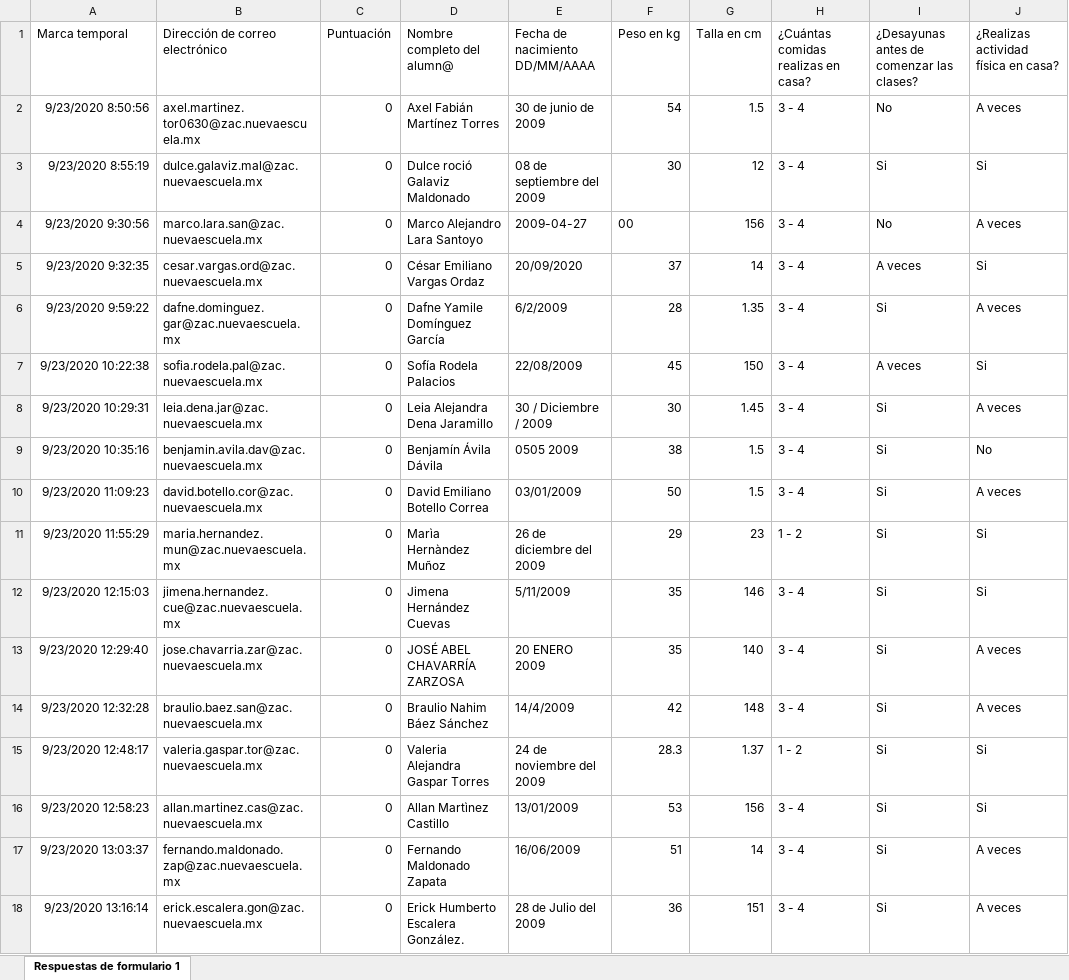
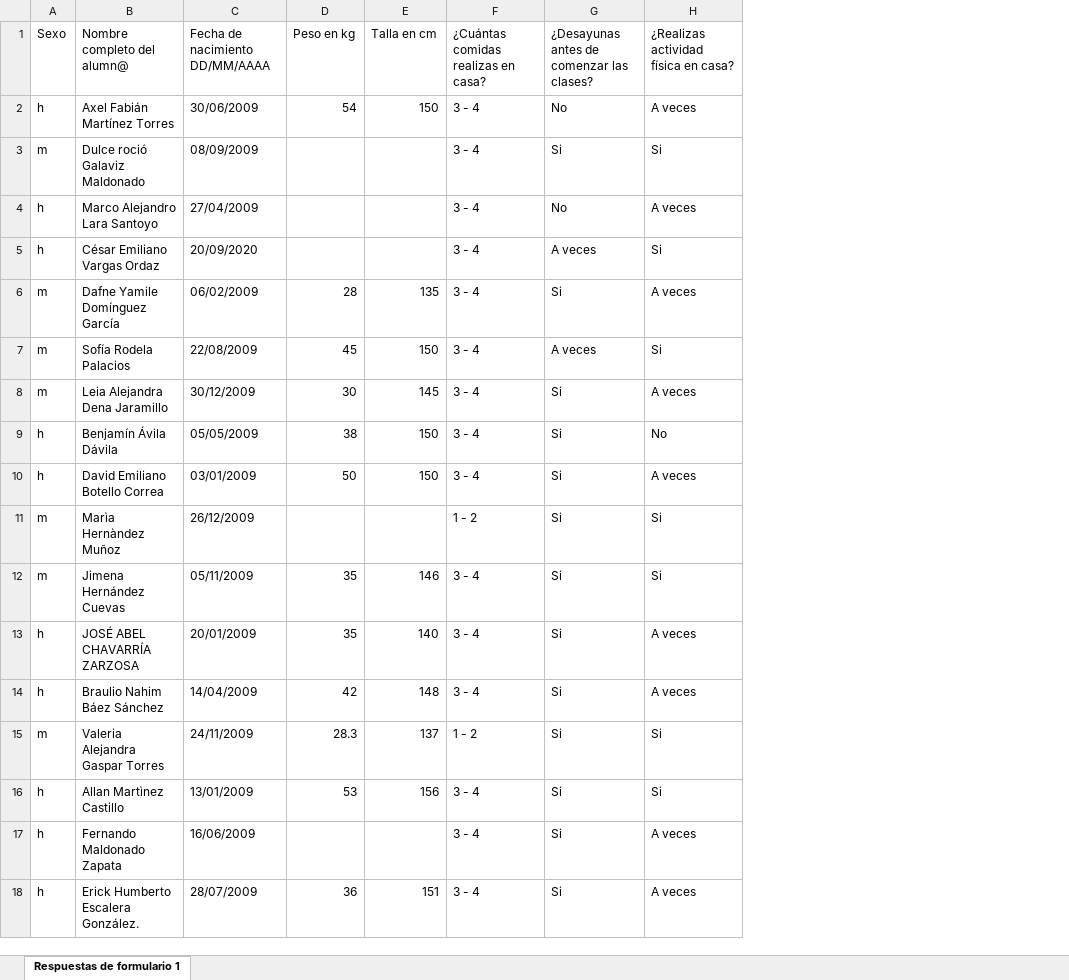
Before and after one commit to CIvanPiMa/alumnos_gorda, an Excel workbook: data/6b.xlsx, sheet Respuestas de formulario 1, drawn as a sheet; only a part is shown; values as stored, in another font and other column widths than the file's, no borders; charts and pictures not drawn; removed rows and columns are numbered as before the commit, all else as after; the diff covers the shown part only; the diff names each change by its address in the sheet, - before the commit and + after, or states it on an @@ line.

```diff
--- a/data/6b.xlsx (sheet Respuestas de formulario 1)
+++ b/data/6b.xlsx (sheet Respuestas de formulario 1)
-column A (Marca temporal), rows 2-18: 9/23/2020 8:50:56 | 9/23/2020 8:55:19 | 9/23/2020 9:30:56 | 9/23/2020 9:32:35 | 9/23/2020 9:59:22 | 9/23/2020 10:22:38 | 9/23/2020 10:29:31 | 9/23/2020 10:35:16 | 9/23/2020 11:09:23 | 9/23/2020 11:55:29 | 9/23/2020 12:15:03 | 9/23/2020 12:29:40 | 9/23/2020 12:32:28 | 9/23/2020 12:48:17 | 9/23/2020 12:58:23 | 9/23/2020 13:03:37 | 9/23/2020 13:16:14
-column B (Dirección de correo electrónico), rows 2-18: axel.martinez.tor0630@zac.nuevaescuela.mx | dulce.galaviz.mal@zac.nuevaescuela.mx | marco.lara.san@zac.nuevaescuela.mx | cesar.vargas.ord@zac.nuevaescuela.mx | dafne.dominguez.gar@zac.nuevaescuela.mx | sofia.rodela.pal@zac.nuevaescuela.mx | leia.dena.jar@zac.nuevaescuela.mx | benjamin.avila.dav@zac.nuevaescuela.mx | david.botello.cor@zac.nuevaescuela.mx | maria.hernandez.mun@zac.nuevaescuela.mx | jimena.hernandez.cue@zac.nuevaescuela.mx | jose.chavarria.zar@zac.nuevaescuela.mx | braulio.baez.san@zac.nuevaescuela.mx | valeria.gaspar.tor@zac.nuevaescuela.mx | allan.martinez.cas@zac.nuevaescuela.mx | fernando.maldonado.zap@zac.nuevaescuela.mx | erick.escalera.gon@zac.nuevaescuela.mx
-column C (Puntuación), rows 2-18: all 0
+column A (Sexo), rows 2-18: h | m | h | h | m | m | m | h | h | m | m | h | h | m | h | h | h
-C2 (Fecha de nacimiento DD/MM/AAAA): 30 de junio de 2009
+C2 (Fecha de nacimiento DD/MM/AAAA): 30/06/2009
-E2 (Talla en cm): 1.5
+E2 (Talla en cm): 150
-C3 (Fecha de nacimiento DD/MM/AAAA): 08 de septiembre del 2009
+C3 (Fecha de nacimiento DD/MM/AAAA): 08/09/2009
-D3 (Peso en kg): 30
+D3 (Peso en kg): (empty)
-E3 (Talla en cm): 12
+E3 (Talla en cm): (empty)
-C4 (Fecha de nacimiento DD/MM/AAAA): 2009-04-27
+C4 (Fecha de nacimiento DD/MM/AAAA): 27/04/2009
-D4 (Peso en kg): 00
+D4 (Peso en kg): (empty)
-E4 (Talla en cm): 156
+E4 (Talla en cm): (empty)
-D5 (Peso en kg): 37
+D5 (Peso en kg): (empty)
-E5 (Talla en cm): 14
+E5 (Talla en cm): (empty)
-C6 (Fecha de nacimiento DD/MM/AAAA): 6/2/2009
+C6 (Fecha de nacimiento DD/MM/AAAA): 06/02/2009
-E6 (Talla en cm): 1.35
+E6 (Talla en cm): 135
-C8 (Fecha de nacimiento DD/MM/AAAA): 30 / Diciembre / 2009
+C8 (Fecha de nacimiento DD/MM/AAAA): 30/12/2009
-E8 (Talla en cm): 1.45
+E8 (Talla en cm): 145
-C9 (Fecha de nacimiento DD/MM/AAAA): 0505 2009
+C9 (Fecha de nacimiento DD/MM/AAAA): 05/05/2009
-E9:E10 (Talla en cm): 1.5
+E9:E10 (Talla en cm): 150
-C11 (Fecha de nacimiento DD/MM/AAAA): 26 de diciembre del 2009
+C11 (Fecha de nacimiento DD/MM/AAAA): 26/12/2009
-D11 (Peso en kg): 29
+D11 (Peso en kg): (empty)
-E11 (Talla en cm): 23
+E11 (Talla en cm): (empty)
-C12 (Fecha de nacimiento DD/MM/AAAA): 5/11/2009
+C12 (Fecha de nacimiento DD/MM/AAAA): 05/11/2009
-C13 (Fecha de nacimiento DD/MM/AAAA): 20 ENERO 2009
+C13 (Fecha de nacimiento DD/MM/AAAA): 20/01/2009
-C14 (Fecha de nacimiento DD/MM/AAAA): 14/4/2009
+C14 (Fecha de nacimiento DD/MM/AAAA): 14/04/2009
-C15 (Fecha de nacimiento DD/MM/AAAA): 24 de noviembre del 2009
+C15 (Fecha de nacimiento DD/MM/AAAA): 24/11/2009
-E15 (Talla en cm): 1.37
+E15 (Talla en cm): 137
-D17 (Peso en kg): 51
+D17 (Peso en kg): (empty)
-E17 (Talla en cm): 14
+E17 (Talla en cm): (empty)
-C18 (Fecha de nacimiento DD/MM/AAAA): 28 de Julio del 2009
+C18 (Fecha de nacimiento DD/MM/AAAA): 28/07/2009
```
Also changed, not shown: 25 edited cells elsewhere in this sheet, data/5b.xlsx, data/6a.xlsx, 7 other files.
